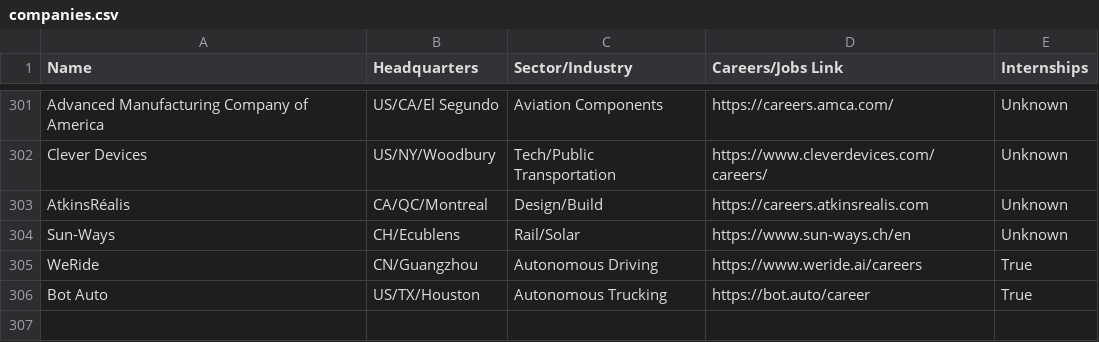
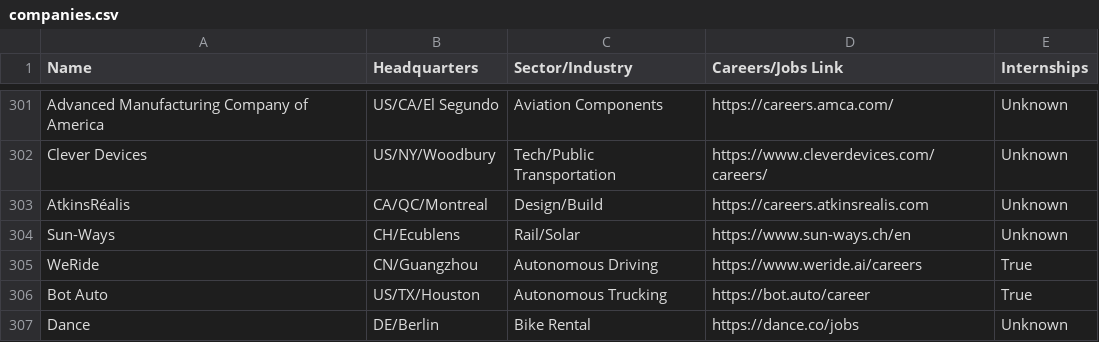
Before and after one commit to davidbailey/tum, a CSV file: companies.csv, drawn as a sheet; only a part is shown, gaps mark what is left out; the diff names each change by its address in the sheet, - before the commit and + after, or states it on an @@ line.

Commit message:
Update companies.csv

```diff
--- a/companies.csv
+++ b/companies.csv
+row 307: Dance | DE/Berlin | Bike Rental | https://dance.co/jobs | Unknown
```
